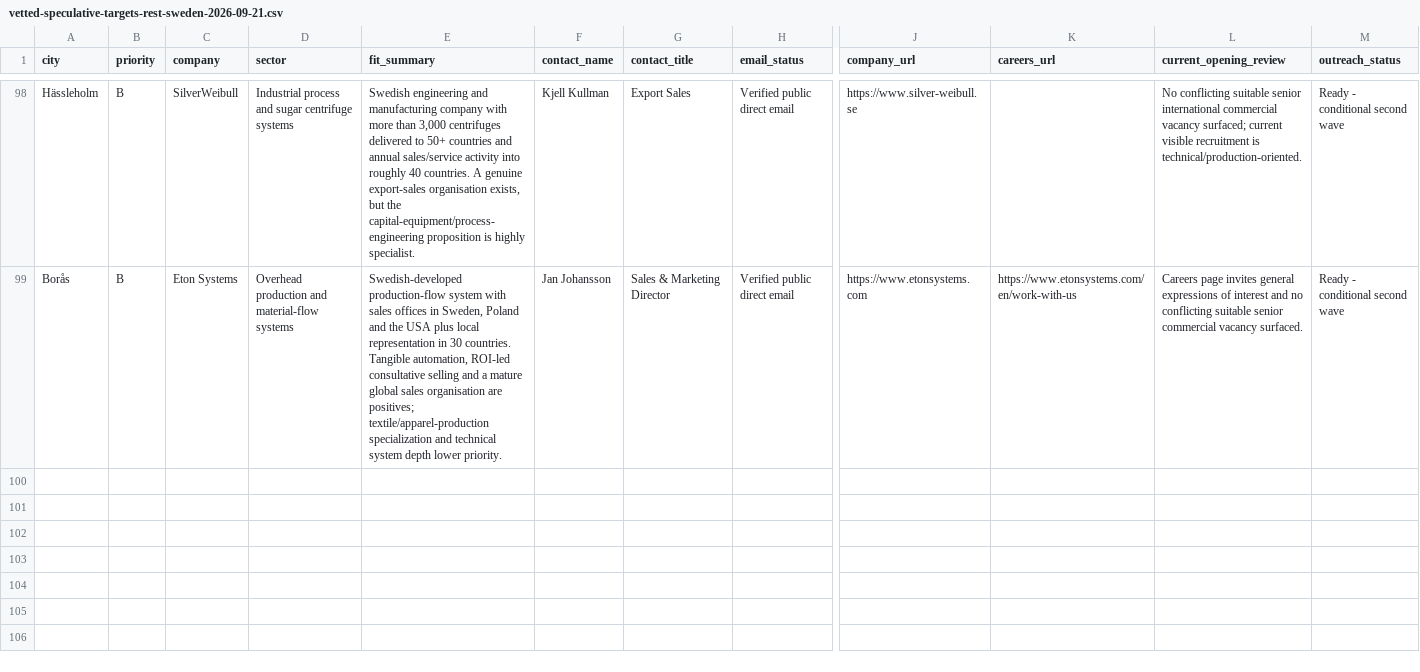
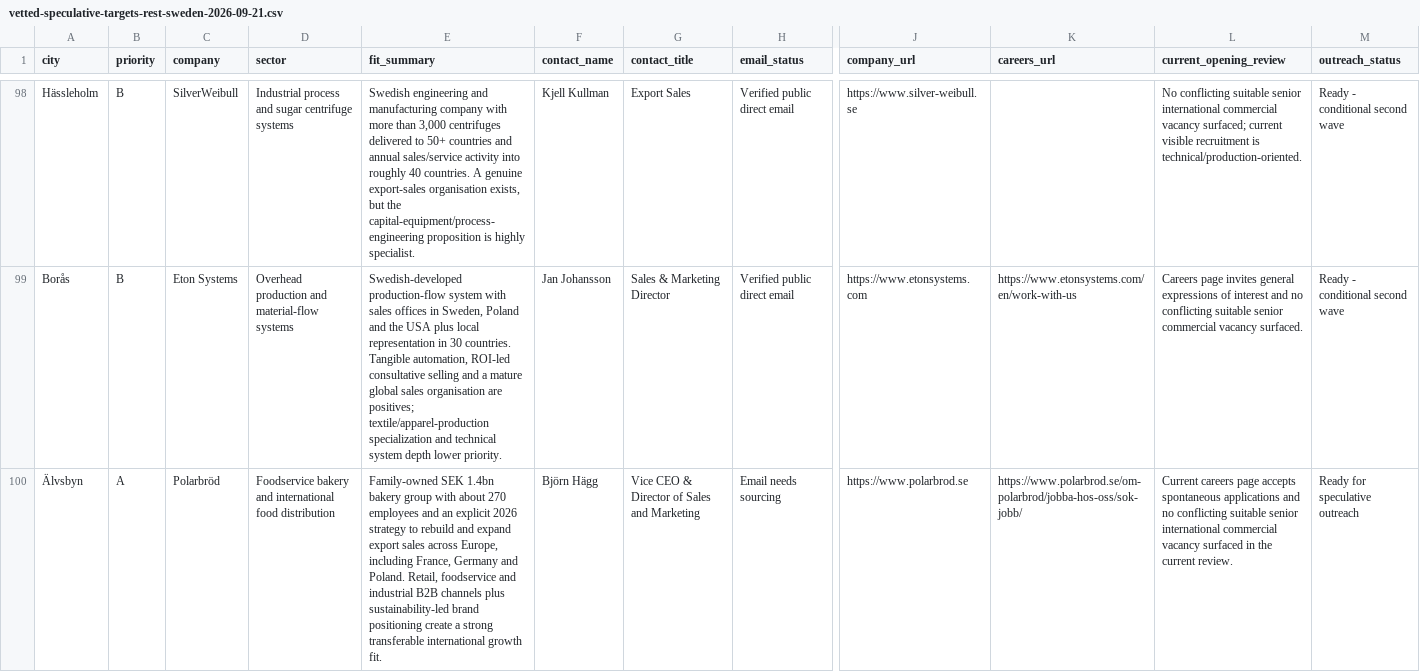
Before and after one commit to Pomeroi9Langmaid/Job-Hunting, a CSV file: data/vetted-speculative-targets-rest-sweden-2026-09-21.csv, drawn as a sheet; only a part is shown, gaps mark what is left out; rows hold the shown columns only; the diff names each change by its address in the sheet, - before the commit and + after, or states it on an @@ line.

Commit message:
Add Polarbrod to governed Sweden queue

```diff
--- a/data/vetted-speculative-targets-rest-sweden-2026-09-21.csv
+++ b/data/vetted-speculative-targets-rest-sweden-2026-09-21.csv
+row 100: Älvsbyn | A | Polarbröd | Foodservice bakery and international food distribution | Family-owned SEK 1.4bn bakery group with about 270 employees and an explicit 2026 strategy to rebuild and expand export sales across Europe, including France, Germany and Poland. Retail, foodservice and industrial B2B channels plus sustainability-led brand positioning create a strong transferable international growth fit. | Björn Hägg | Vice CEO & Director of Sales and Marketing | Email needs sourcing | https://www.polarbrod.se | https://www.polarbrod.se/om-polarbrod/jobba-hos-oss/sok-jobb/ | Current careers page accepts spontaneous applications and no conflicting suitable senior international commercial vacancy surfaced in the current review. | Ready for speculative outreach
```
